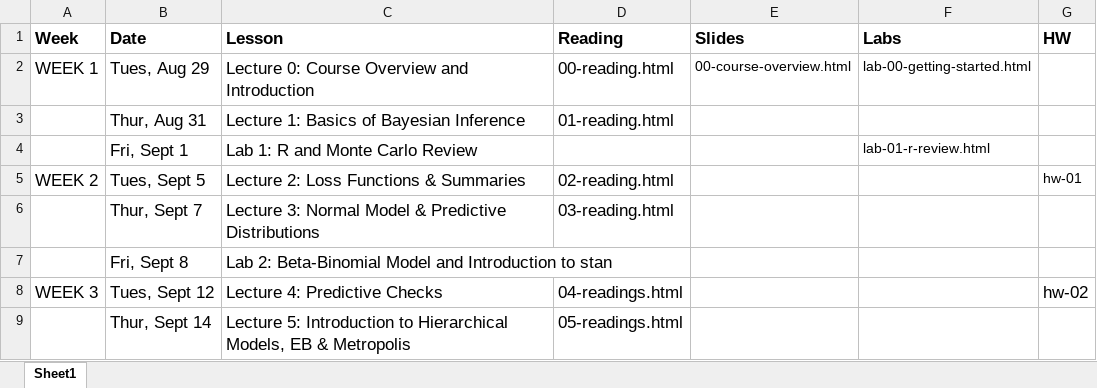
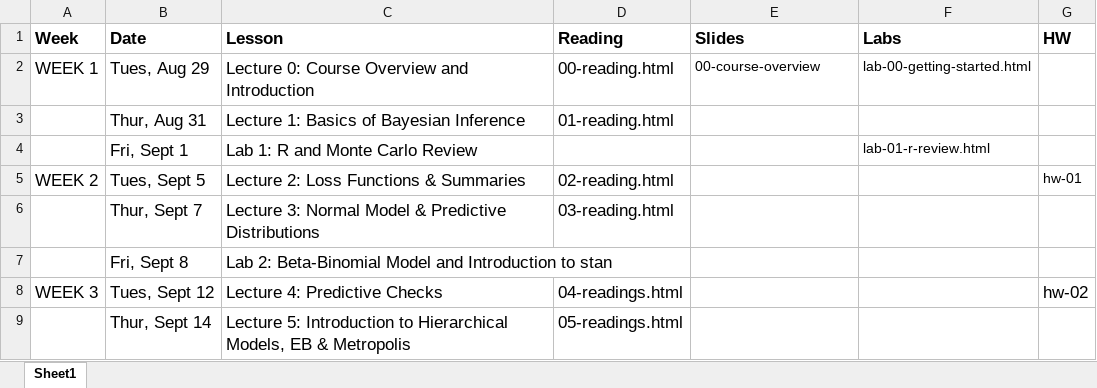
Before and after one commit to STA702-F23/website, an Excel workbook: schedule.xlsx, sheet Sheet1, drawn as a sheet; only a part is shown; values as stored, in another font and other column widths than the file's, no borders; the diff names each change by its address in the sheet, - before the commit and + after, or states it on an @@ line.

Commit message:
add pdf for slide link

```diff
--- a/schedule.xlsx (sheet Sheet1)
+++ b/schedule.xlsx (sheet Sheet1)
-E2 (Slides): 00-course-overview.html
+E2 (Slides): 00-course-overview
```
Also changed, not shown: 2 other files.
